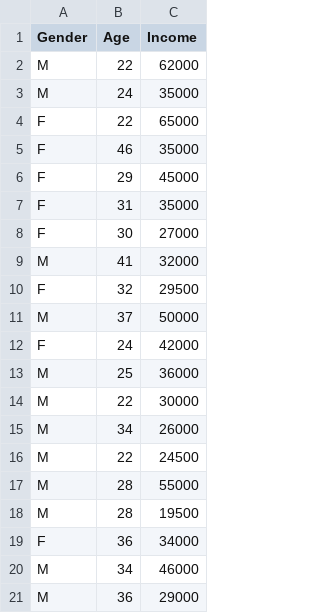
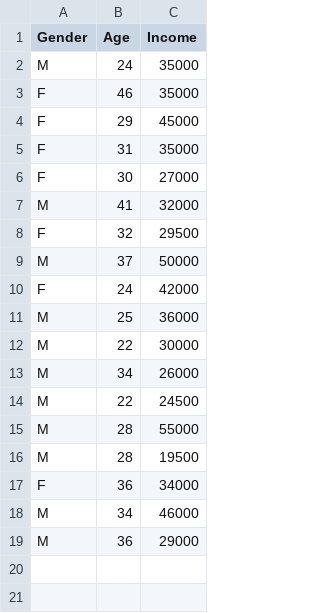
Before and after one commit to Cris-08/Data, a CSV file: Income_data.csv, drawn as a sheet; the diff names each change by its address in the sheet, - before the commit and + after, or states it on an @@ line.

Commit message:
Update Income_data.csv

```diff
--- a/Income_data.csv
+++ b/Income_data.csv
-row 2: M | 22 | 62000
-row 4: F | 22 | 65000
```
